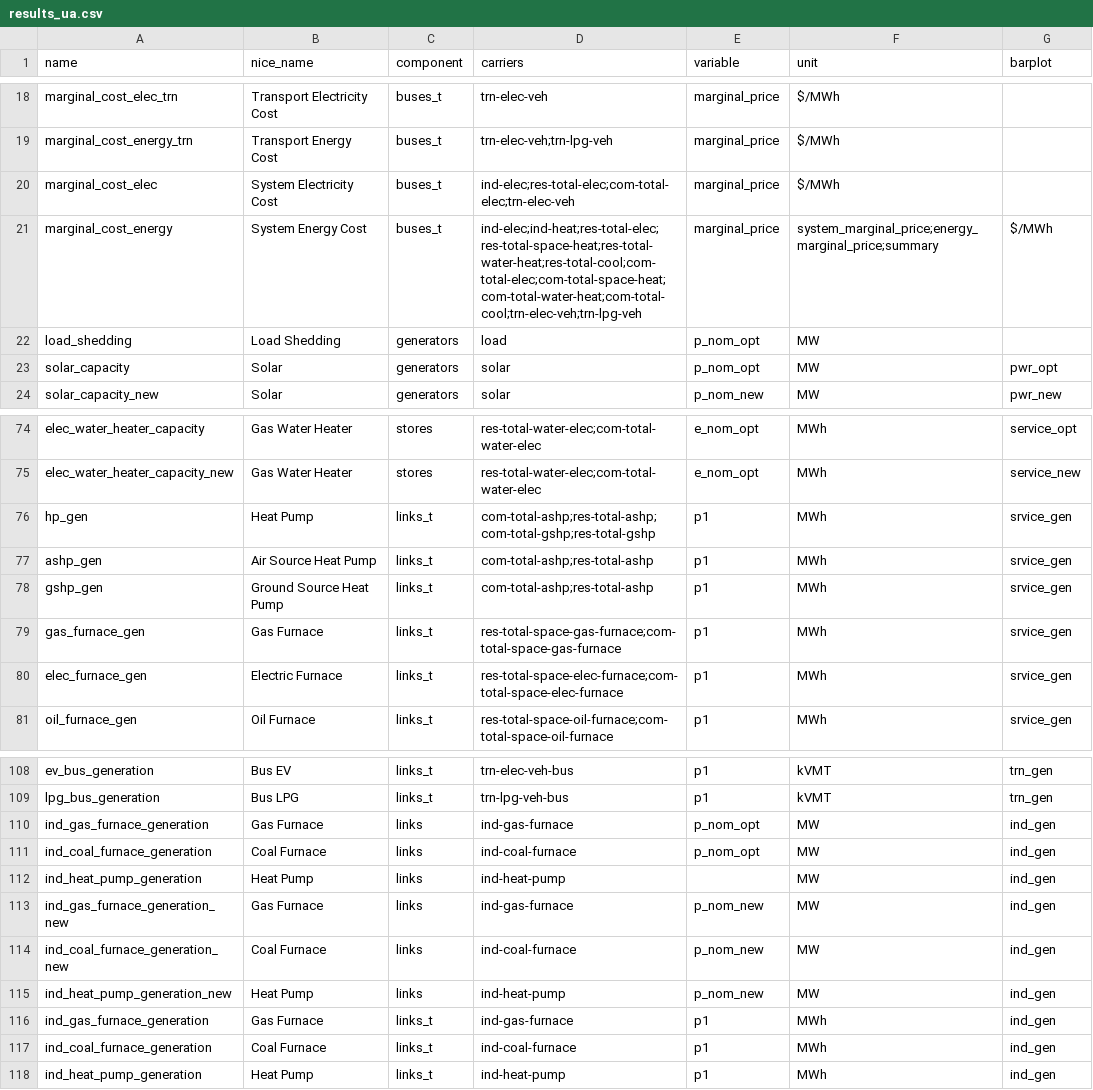
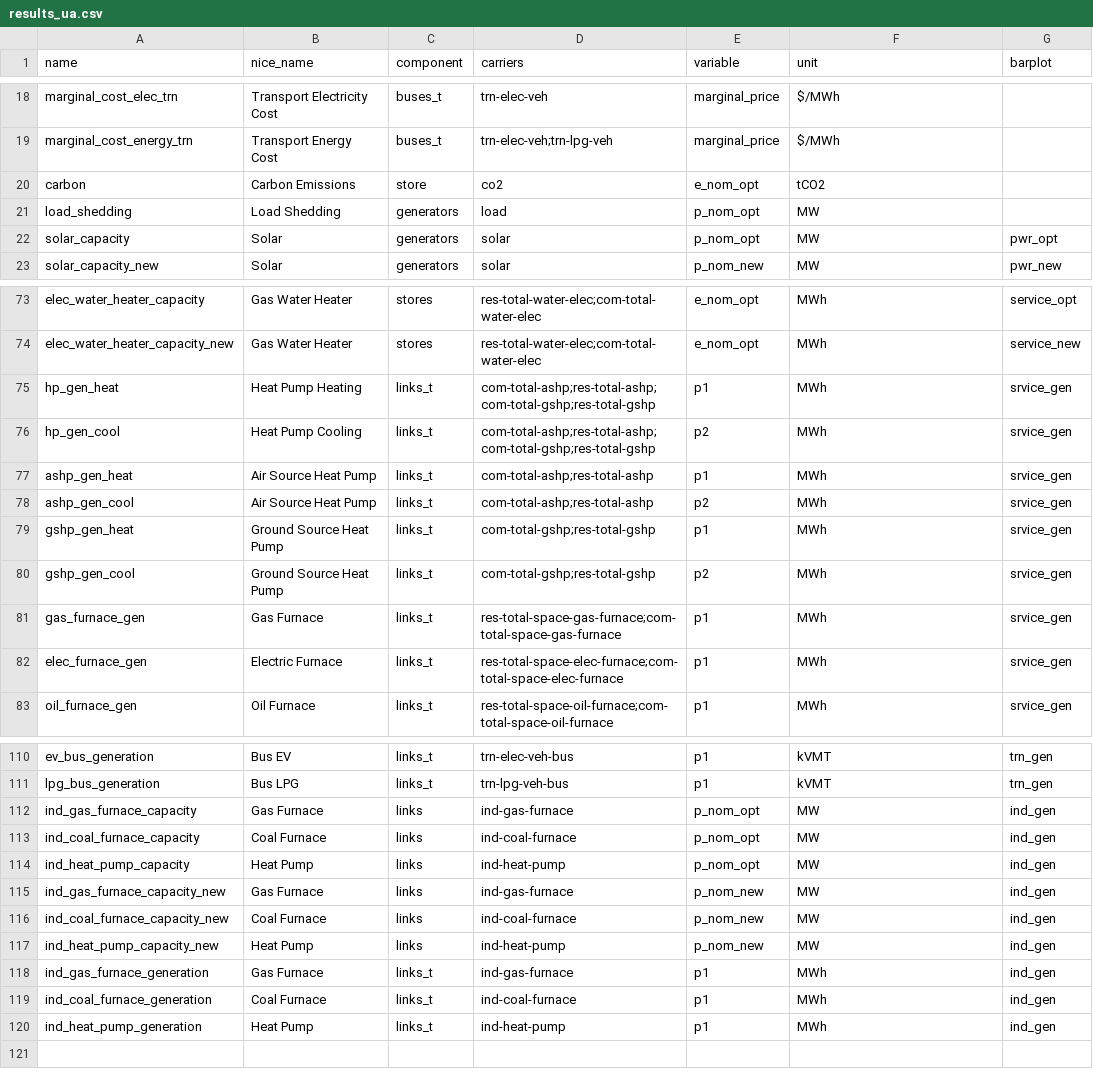
Before and after one commit to DeltaE/pypsa-gsa, a CSV file: config/results_ua.csv, drawn as a sheet; only a part is shown, gaps mark what is left out.

```diff
--- a/config/results_ua.csv
+++ b/config/results_ua.csv
@@ -19,4 +19,3 @@ marginal_cost_elec_trn,Transport Electricity Cost,buses_t,trn-elec-veh,marginal_
 marginal_cost_energy_trn,Transport Energy Cost,buses_t,trn-elec-veh;trn-lpg-veh,marginal_price,$/MWh
-marginal_cost_elec,System Electricity Cost,buses_t,ind-elec;res-total-elec;com-total-elec;trn-elec-veh,marginal_price,$/MWh
-marginal_cost_energy,System Energy Cost,buses_t,ind-elec;ind-heat;res-total-elec;res-total-space-heat;res-total-water-heat;res-total-cool;com-total-elec;com-total-space-heat;com-total-water-heat;com-total-cool;trn-elec-veh;trn-lpg-veh,marginal_price,system_marginal_price;energy_marginal_price;summary,$/MWh
+carbon,Carbon Emissions,store,co2,e_nom_opt,tCO2,
 load_shedding,Load Shedding,generators,load,p_nom_opt,MW,
@@ -75,5 +74,8 @@ elec_water_heater_capacity,Gas Water Heater,stores,res-total-water-elec;com-tota
 elec_water_heater_capacity_new,Gas Water Heater,stores,res-total-water-elec;com-total-water-elec,e_nom_opt,MWh,service_new
-hp_gen,Heat Pump,links_t,com-total-ashp;res-total-ashp;com-total-gshp;res-total-gshp,p1,MWh,srvice_gen
-ashp_gen,Air Source Heat Pump,links_t,com-total-ashp;res-total-ashp,p1,MWh,srvice_gen
-gshp_gen,Ground Source Heat Pump,links_t,com-total-ashp;res-total-ashp,p1,MWh,srvice_gen
+hp_gen_heat,Heat Pump Heating,links_t,com-total-ashp;res-total-ashp;com-total-gshp;res-total-gshp,p1,MWh,srvice_gen
+hp_gen_cool,Heat Pump Cooling,links_t,com-total-ashp;res-total-ashp;com-total-gshp;res-total-gshp,p2,MWh,srvice_gen
+ashp_gen_heat,Air Source Heat Pump,links_t,com-total-ashp;res-total-ashp,p1,MWh,srvice_gen
+ashp_gen_cool,Air Source Heat Pump,links_t,com-total-ashp;res-total-ashp,p2,MWh,srvice_gen
+gshp_gen_heat,Ground Source Heat Pump,links_t,com-total-gshp;res-total-gshp,p1,MWh,srvice_gen
+gshp_gen_cool,Ground Source Heat Pump,links_t,com-total-gshp;res-total-gshp,p2,MWh,srvice_gen
 gas_furnace_gen,Gas Furnace,links_t,res-total-space-gas-furnace;com-total-space-gas-furnace,p1,MWh,srvice_gen
@@ -109,8 +111,8 @@ ev_bus_generation,Bus EV,links_t,trn-elec-veh-bus,p1,kVMT,trn_gen
 lpg_bus_generation,Bus LPG,links_t,trn-lpg-veh-bus,p1,kVMT,trn_gen
-ind_gas_furnace_generation,Gas Furnace,links,ind-gas-furnace,p_nom_opt,MW,ind_gen
-ind_coal_furnace_generation,Coal Furnace,links,ind-coal-furnace,p_nom_opt,MW,ind_gen
-ind_heat_pump_generation,Heat Pump,links,ind-heat-pump, ,MW,ind_gen
-ind_gas_furnace_generation_new,Gas Furnace,links,ind-gas-furnace,p_nom_new,MW,ind_gen
-ind_coal_furnace_generation_new,Coal Furnace,links,ind-coal-furnace,p_nom_new,MW,ind_gen
-ind_heat_pump_generation_new,Heat Pump,links,ind-heat-pump,p_nom_new,MW,ind_gen
+ind_gas_furnace_capacity,Gas Furnace,links,ind-gas-furnace,p_nom_opt,MW,ind_gen
+ind_coal_furnace_capacity,Coal Furnace,links,ind-coal-furnace,p_nom_opt,MW,ind_gen
+ind_heat_pump_capacity,Heat Pump,links,ind-heat-pump,p_nom_opt,MW,ind_gen
+ind_gas_furnace_capacity_new,Gas Furnace,links,ind-gas-furnace,p_nom_new,MW,ind_gen
+ind_coal_furnace_capacity_new,Coal Furnace,links,ind-coal-furnace,p_nom_new,MW,ind_gen
+ind_heat_pump_capacity_new,Heat Pump,links,ind-heat-pump,p_nom_new,MW,ind_gen
 ind_gas_furnace_generation,Gas Furnace,links_t,ind-gas-furnace,p1,MWh,ind_gen
```
Also changed, not shown: config/plots_ua.csv, 4 other files.
